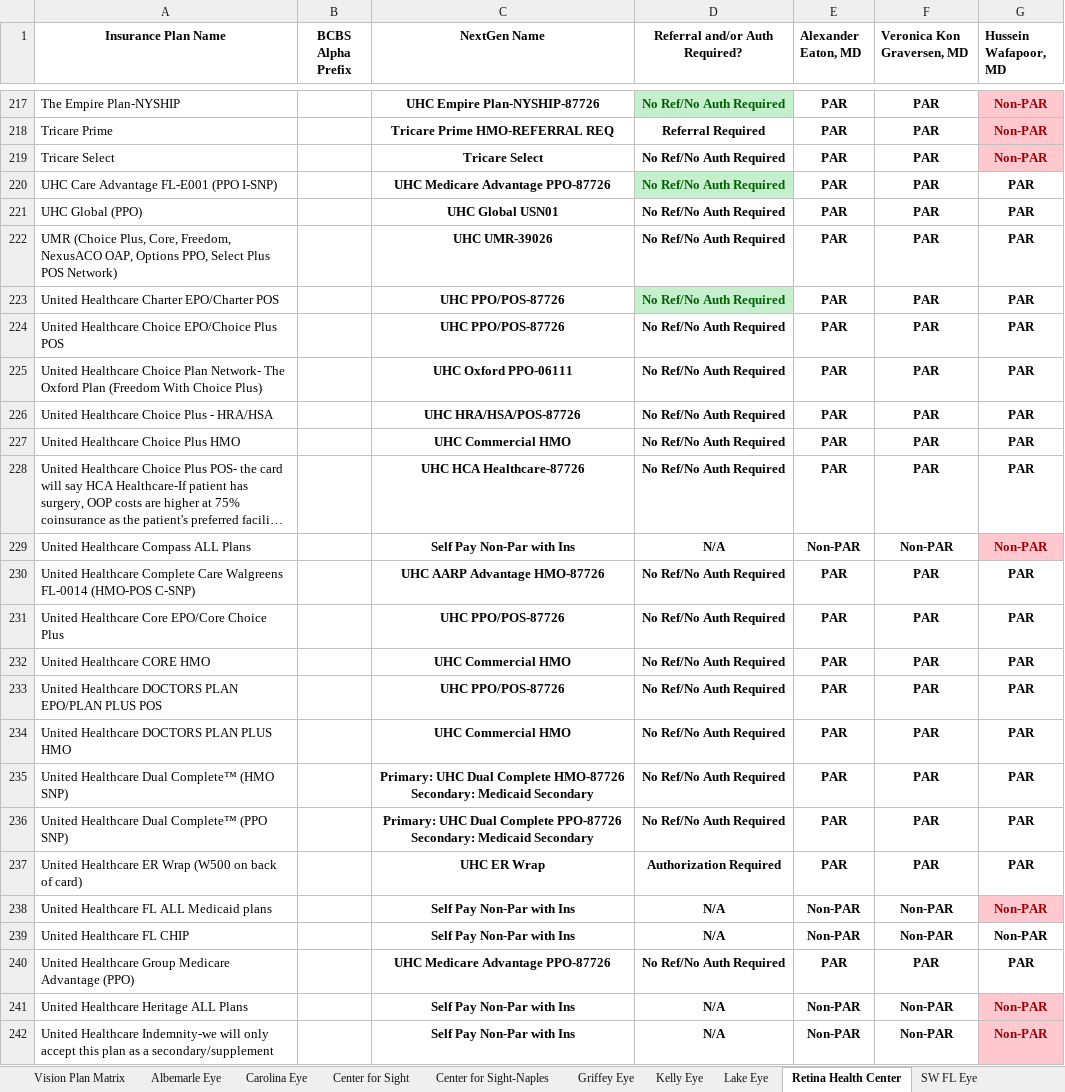
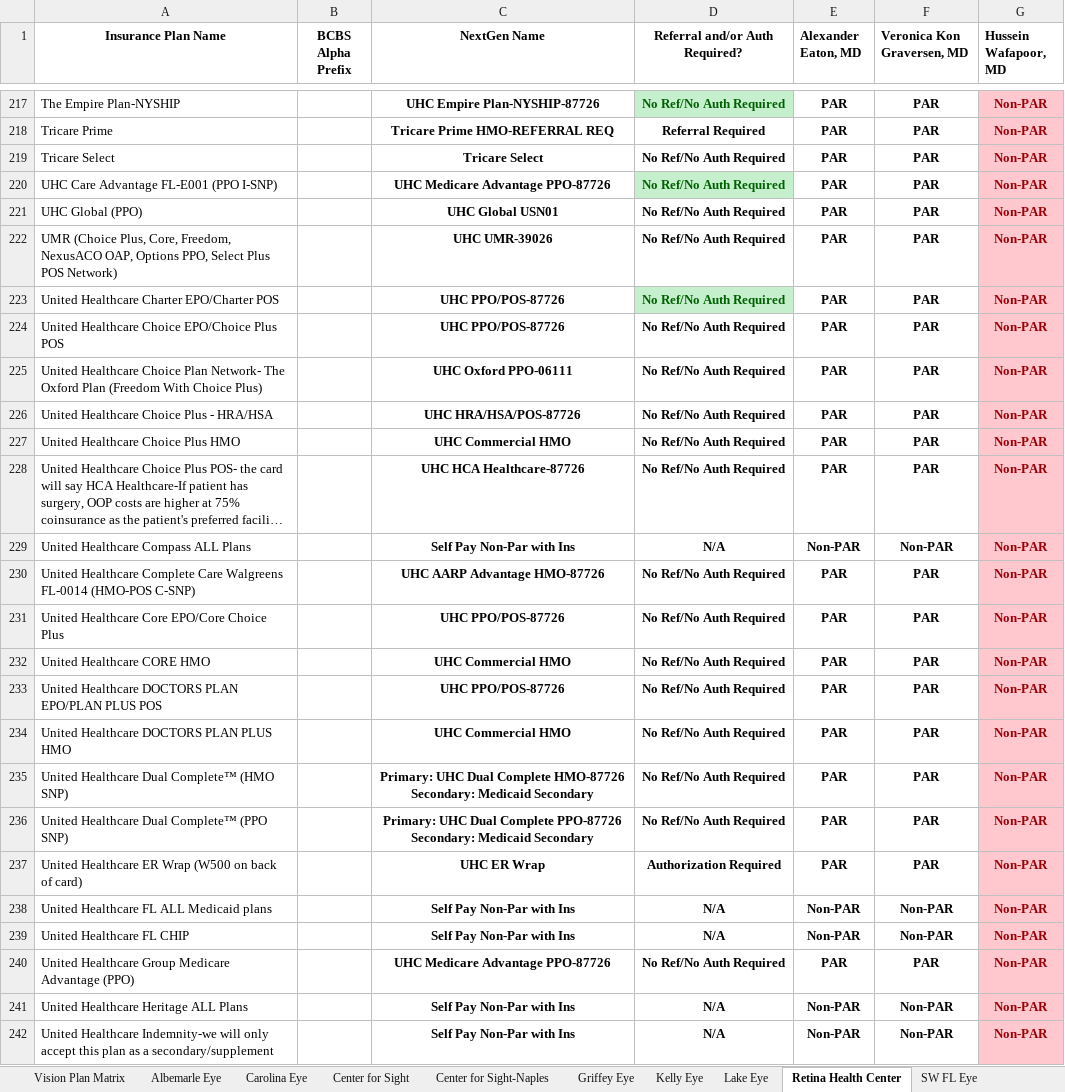
Before and after one commit to wak1616/PAC, an Excel workbook: US Eye Insurance Guide.xlsx, sheet Retina Health Center, drawn as a sheet; only a part is shown, gaps mark what is left out; long unchanged cells end in …; values as stored, in another font and other column widths than the file's, no borders; conditional formats not drawn; the diff covers the shown part only; the diff names each change by its address in the sheet, - before the commit and + after, or states it on an @@ line.

Commit message:
Add files via upload

```diff
--- a/US Eye Insurance Guide.xlsx (sheet Retina Health Center)
+++ b/US Eye Insurance Guide.xlsx (sheet Retina Health Center)
-G220:G228 (Hussein Wafapoor, MD): PAR
+G220:G228 (Hussein Wafapoor, MD): Non-PAR
@@ G220:G228 fill: none → #FFC7CE, text colour: black → #9C0006 @@
-G230:G237 (Hussein Wafapoor, MD): PAR
+G230:G237 (Hussein Wafapoor, MD): Non-PAR
@@ G230:G237 fill: none → #FFC7CE, text colour: black → #9C0006 @@
@@ G239:G240 fill: none → #FFC7CE, text colour: black → #9C0006 @@
-G240 (Hussein Wafapoor, MD): PAR
+G240 (Hussein Wafapoor, MD): Non-PAR
```
Also changed, not shown: 22 edited cells and cell formats elsewhere in this sheet, sheet PESC-ASC, sheet Carolina Eye.
